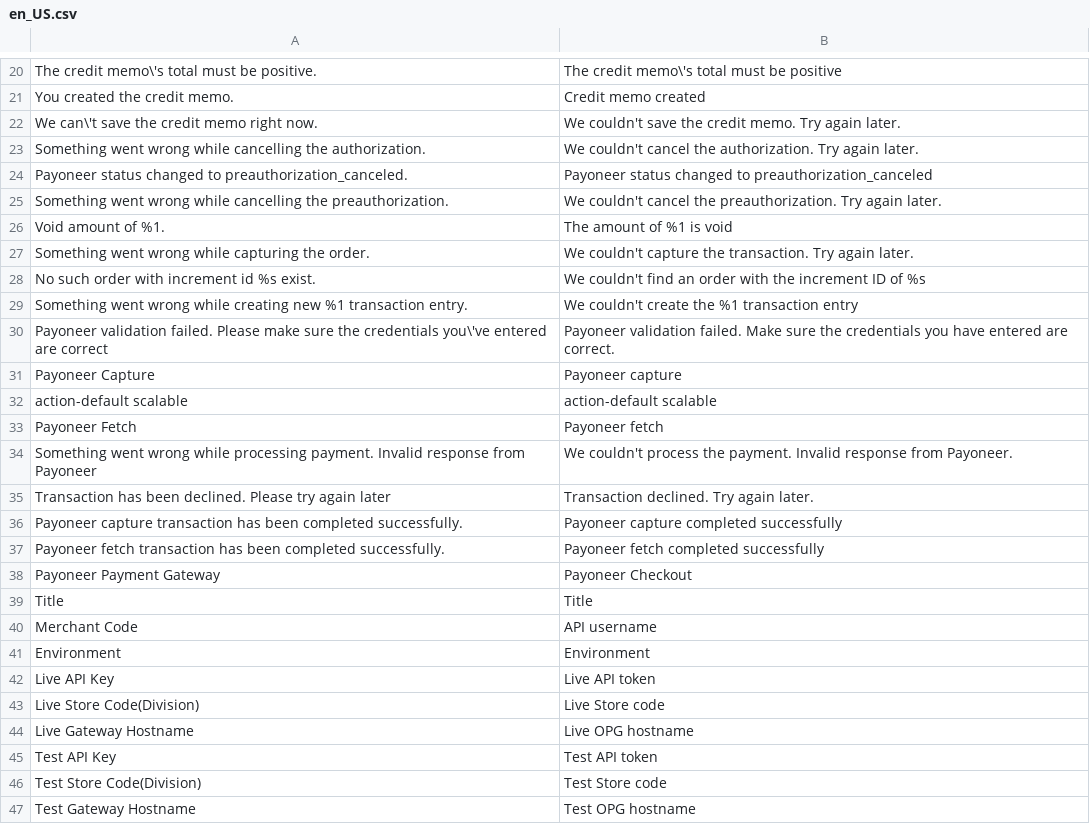
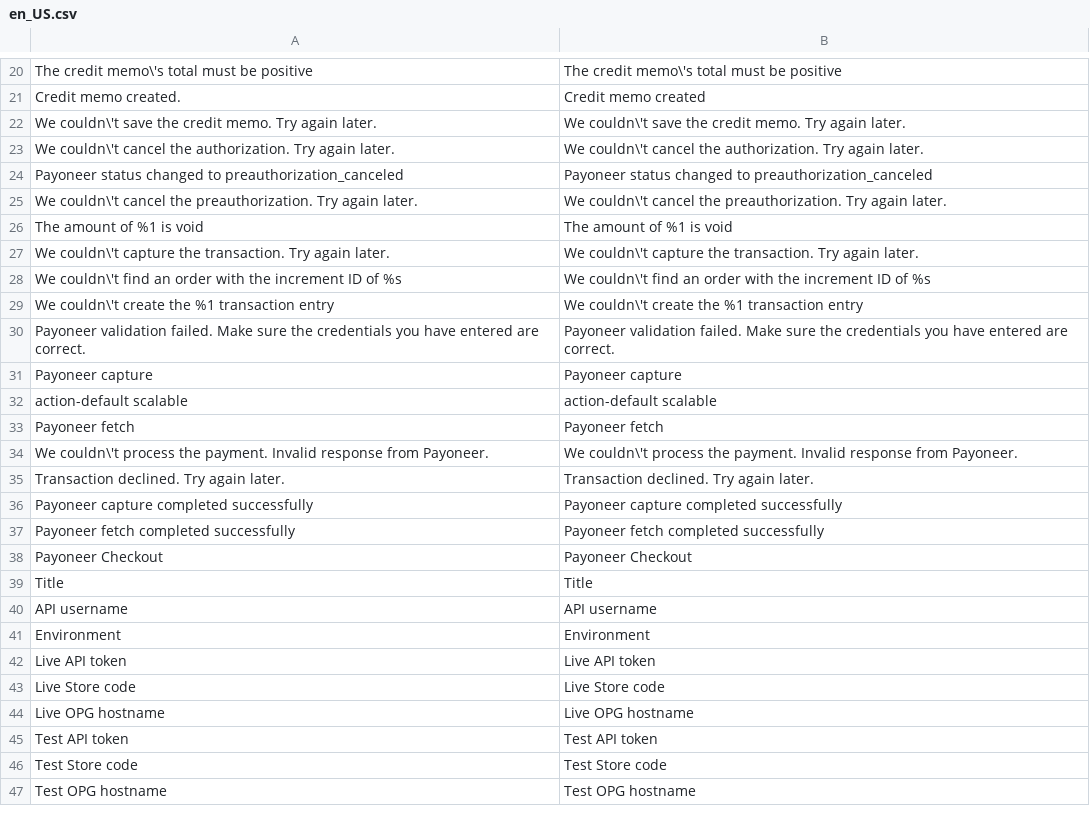
Before and after one commit to optile/payoneer-checkout-magento2, a CSV file: i18n/en_US.csv, drawn as a sheet; only a part is shown, gaps mark what is left out; the diff covers the shown part only.

```diff
--- a/i18n/en_US.csv
+++ b/i18n/en_US.csv
@@ -20,28 +20,28 @@
-"The credit memo\'s total must be positive.", "The credit memo\'s total must be positive"
-"You created the credit memo.", "Credit memo created"
-"We can\'t save the credit memo right now.", "We couldn't save the credit memo. Try again later."
-"Something went wrong while cancelling the authorization.", "We couldn't cancel the authorization. Try again later."
-"Payoneer status changed to preauthorization_canceled.", "Payoneer status changed to preauthorization_canceled"
-"Something went wrong while cancelling the preauthorization.", "We couldn't cancel the preauthorization. Try again later."
-"Void amount of %1.", "The amount of %1 is void"
-"Something went wrong while capturing the order.", "We couldn't capture the transaction. Try again later."
-"No such order with increment id %s exist.", "We couldn't find an order with the increment ID of %s"
-"Something went wrong while creating new %1 transaction entry.", "We couldn't create the %1 transaction entry"
-"Payoneer validation failed. Please make sure the credentials you\'ve entered are correct", "Payoneer validation failed. Make sure the credentials you have entered are correct."
-"Payoneer Capture", "Payoneer capture"
+"The credit memo\'s total must be positive", "The credit memo\'s total must be positive"
+"Credit memo created.", "Credit memo created"
+"We couldn\'t save the credit memo. Try again later.", "We couldn\'t save the credit memo. Try again later."
+"We couldn\'t cancel the authorization. Try again later.", "We couldn\'t cancel the authorization. Try again later."
+"Payoneer status changed to preauthorization_canceled", "Payoneer status changed to preauthorization_canceled"
+"We couldn\'t cancel the preauthorization. Try again later.", "We couldn\'t cancel the preauthorization. Try again later."
+"The amount of %1 is void", "The amount of %1 is void"
+"We couldn\'t capture the transaction. Try again later.", "We couldn\'t capture the transaction. Try again later."
+"We couldn\'t find an order with the increment ID of %s", "We couldn\'t find an order with the increment ID of %s"
+"We couldn\'t create the %1 transaction entry", "We couldn\'t create the %1 transaction entry"
+"Payoneer validation failed. Make sure the credentials you have entered are correct.", "Payoneer validation failed. Make sure the credentials you have entered are correct."
+"Payoneer capture", "Payoneer capture"
 "action-default scalable", "action-default scalable"
-"Payoneer Fetch", "Payoneer fetch"
-"Something went wrong while processing payment. Invalid response from Payoneer", "We couldn't process the payment. Invalid response from Payoneer."
-"Transaction has been declined. Please try again later", "Transaction declined. Try again later."
-"Payoneer capture transaction has been completed successfully.", "Payoneer capture completed successfully"
-"Payoneer fetch transaction has been completed successfully.", "Payoneer fetch completed successfully"
-"Payoneer Payment Gateway", "Payoneer Checkout"
+"Payoneer fetch", "Payoneer fetch"
+"We couldn\'t process the payment. Invalid response from Payoneer.", "We couldn\'t process the payment. Invalid response from Payoneer."
+"Transaction declined. Try again later.", "Transaction declined. Try again later."
+"Payoneer capture completed successfully", "Payoneer capture completed successfully"
+"Payoneer fetch completed successfully", "Payoneer fetch completed successfully"
+"Payoneer Checkout", "Payoneer Checkout"
 "Title", "Title"
-"Merchant Code", "API username"
+"API username", "API username"
 "Environment", "Environment"
-"Live API Key", "Live API token"
-"Live Store Code(Division)", "Live Store code"
-"Live Gateway Hostname", "Live OPG hostname"
-"Test API Key", "Test API token"
-"Test Store Code(Division)", "Test Store code"
-"Test Gateway Hostname", "Test OPG hostname"
+"Live API token", "Live API token"
+"Live Store code", "Live Store code"
+"Live OPG hostname", "Live OPG hostname"
+"Test API token", "Test API token"
+"Test Store code", "Test Store code"
+"Test OPG hostname", "Test OPG hostname"
```
Also changed, not shown: 2 added rows, 2 removed rows and 52 edited cells elsewhere in this file, i18n/zh_Hans_CN.csv, i18n/zh_Hant_TW.csv, 18 other files.
